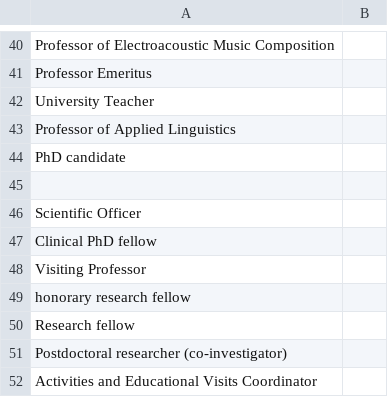
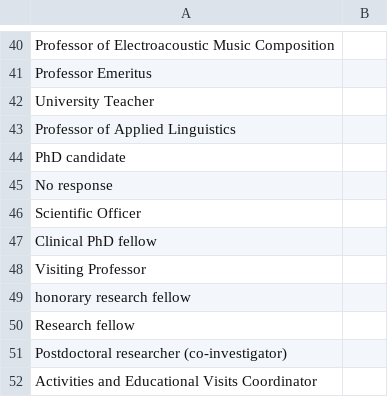
Before and after one commit to RSE-Sheffield/sssurvey, a CSV file: data/working/unique_job_list.csv, drawn as a sheet; only a part is shown, gaps mark what is left out.

Commit message:
handle nulls in funders list

```diff
--- a/data/working/unique_job_list.csv
+++ b/data/working/unique_job_list.csv
@@ -44,3 +44,3 @@ Professor of Applied Linguistics,
 PhD candidate,
-,
+No response,
 Scientific Officer,
```
Also changed, not shown: 1 other file.
